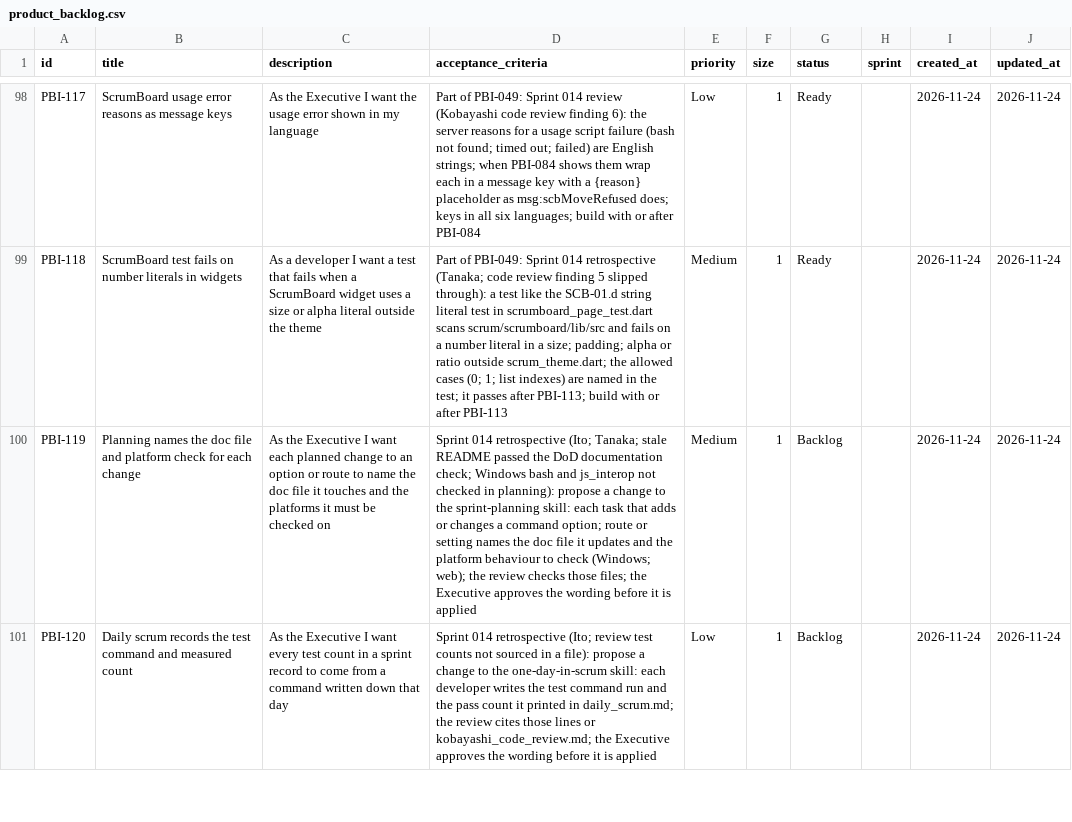
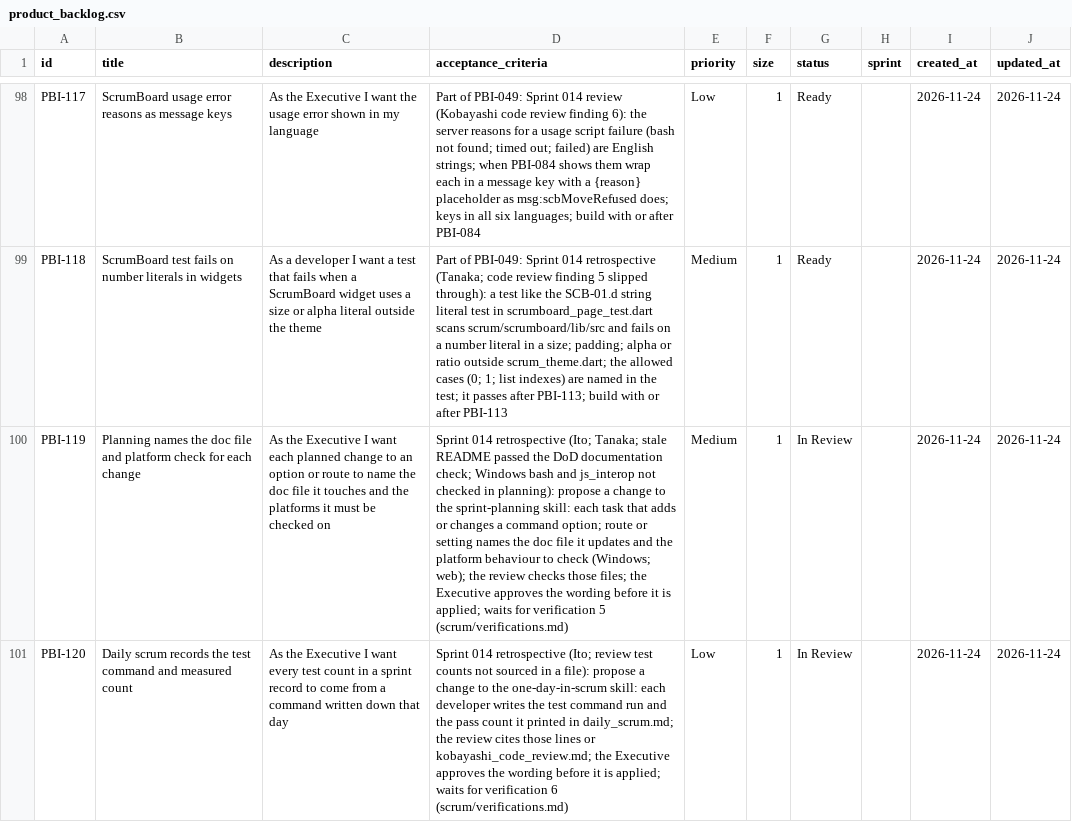
Before and after one commit to Uuugh/SuiteStream, a CSV file: scrum/product_backlog.csv, drawn as a sheet; only a part is shown, gaps mark what is left out; the diff covers the shown part only; the diff names each change by its address in the sheet, - before the commit and + after, or states it on an @@ line.

```diff
--- a/scrum/product_backlog.csv
+++ b/scrum/product_backlog.csv
-D100 (acceptance_criteria): …it is applied
+D100 (acceptance_criteria): …it is applied; waits for verification 5 (scrum/verifications.md)
-G100:G101 (status): Backlog
+G100:G101 (status): In Review
-D101 (acceptance_criteria): …it is applied
+D101 (acceptance_criteria): …it is applied; waits for verification 6 (scrum/verifications.md)
```
Also changed, not shown: 1 added row and 7 edited cells elsewhere in this file, 10 other files.
